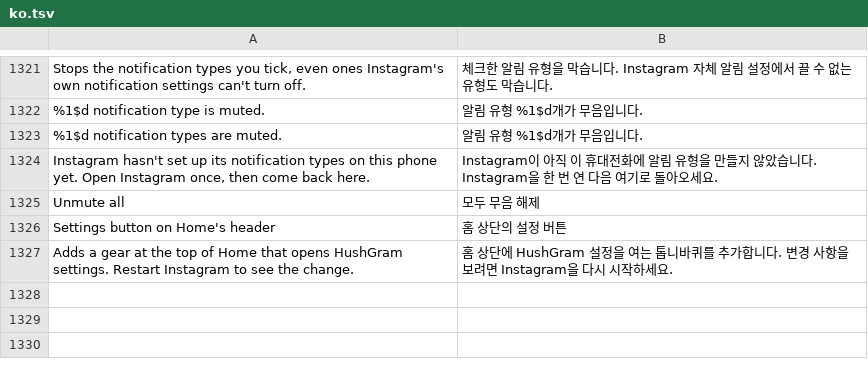
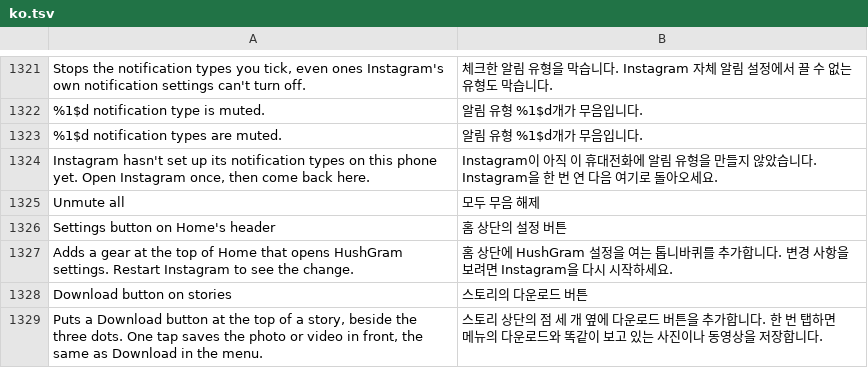
Before and after one commit to SysAdminDoc/HushGram, a TSV file: extensions/shared/library/src/main/l10n/ko.tsv, drawn as a sheet; only a part is shown, gaps mark what is left out; the diff names each change by its address in the sheet, - before the commit and + after, or states it on an @@ line.

Commit message:
feat(instagram): Download button on stories
Adds a Download button beside the three dots in a story's header that
saves the photo or video in front with one tap, the same as Download in
the menu. Extends Download any story with a new switch, off to start.
The hook sits after Mark as seen and Hide Follow on the shared binder.

Refs #400

```diff
--- a/extensions/shared/library/src/main/l10n/ko.tsv
+++ b/extensions/shared/library/src/main/l10n/ko.tsv
+row 1328: Download button on stories | 스토리의 다운로드 버튼
+row 1329: Puts a Download button at the top of a story, beside the three dots. One tap saves the photo or video in front, the same as Download in the menu. | 스토리 상단의 점 세 개 옆에 다운로드 버튼을 추가합니다. 한 번 탭하면 메뉴의 다운로드와 똑같이 보고 있는 사진이나 동영상을 저장합니다.
```
Also changed, not shown: extensions/shared/library/src/main/l10n/de.tsv, extensions/shared/library/src/main/l10n/es.tsv, 20 other files.
